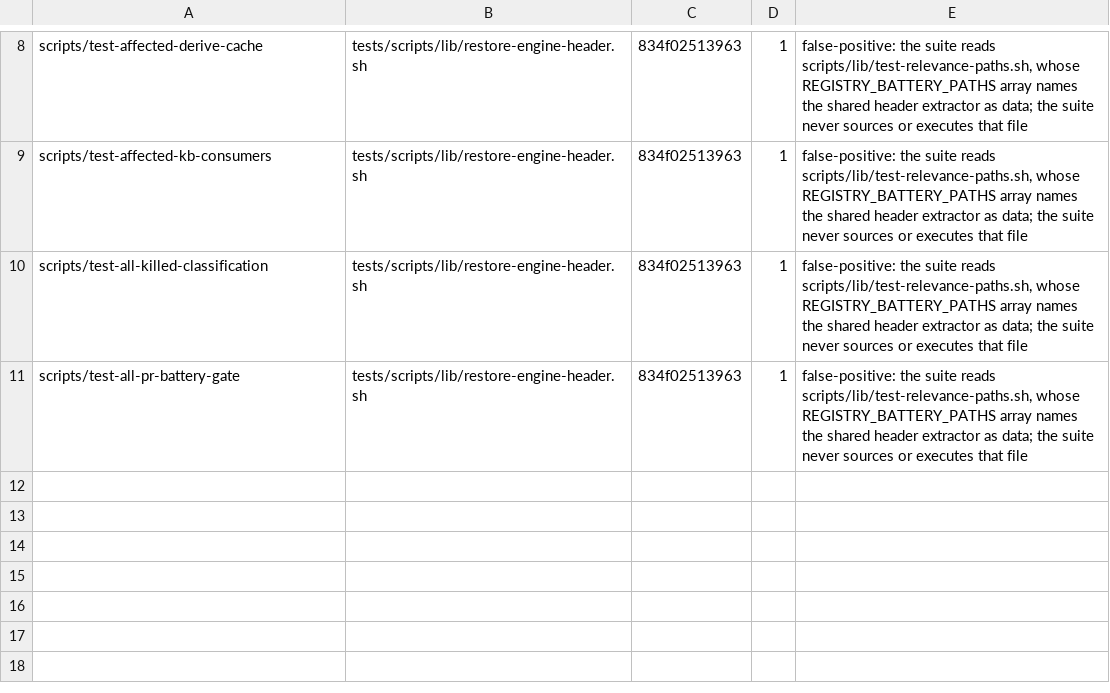
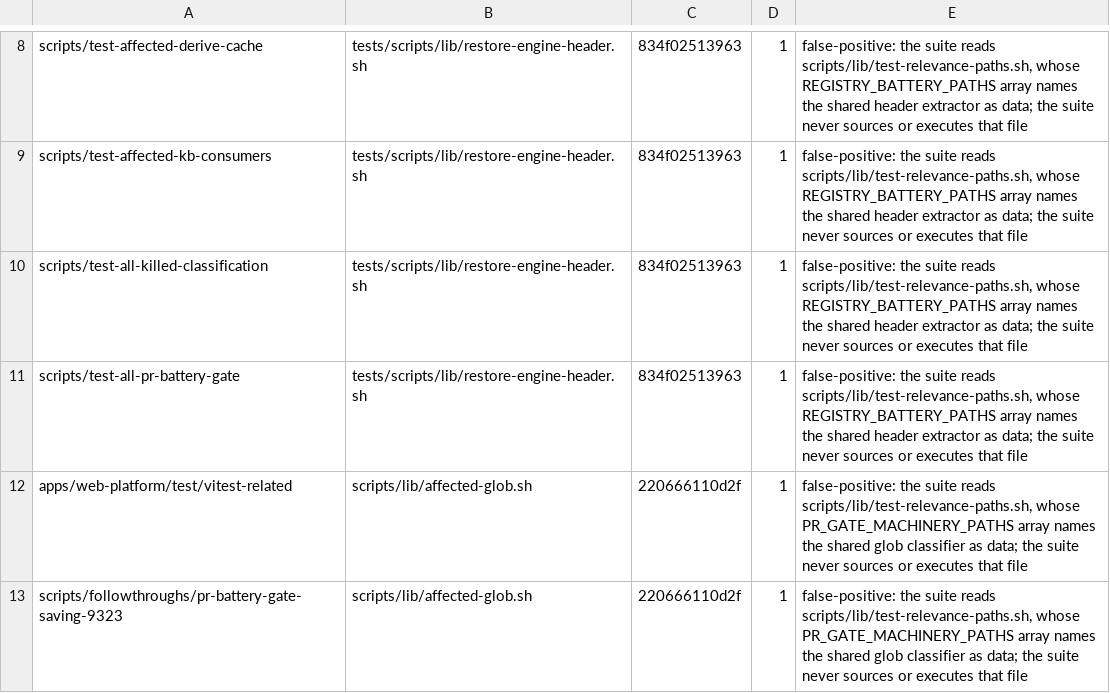
Before and after one commit to jikig-ai/soleur, a TSV file: scripts/ci-pr-affected-audit.accept.tsv, drawn as a sheet; only a part is shown, gaps mark what is left out.

```diff
--- a/scripts/ci-pr-affected-audit.accept.tsv
+++ b/scripts/ci-pr-affected-audit.accept.tsv
@@ -11 +11,3 @@ scripts/test-all-killed-classification	tests/scripts/lib/restore-engine-header.s
 scripts/test-all-pr-battery-gate	tests/scripts/lib/restore-engine-header.sh	834f02513963	1	false-positive: the suite reads scripts/lib/test-relevance-paths.sh, whose REGISTRY_BATTERY_PATHS array names the shared header extractor as data; the suite never sources or executes that file
+apps/web-platform/test/vitest-related	scripts/lib/affected-glob.sh	220666110d2f	1	false-positive: the suite reads scripts/lib/test-relevance-paths.sh, whose PR_GATE_MACHINERY_PATHS array names the shared glob classifier as data; the suite never sources or executes that file
+scripts/followthroughs/pr-battery-gate-saving-9323	scripts/lib/affected-glob.sh	220666110d2f	1	false-positive: the suite reads scripts/lib/test-relevance-paths.sh, whose PR_GATE_MACHINERY_PATHS array names the shared glob classifier as data; the suite never sources or executes that file
```
